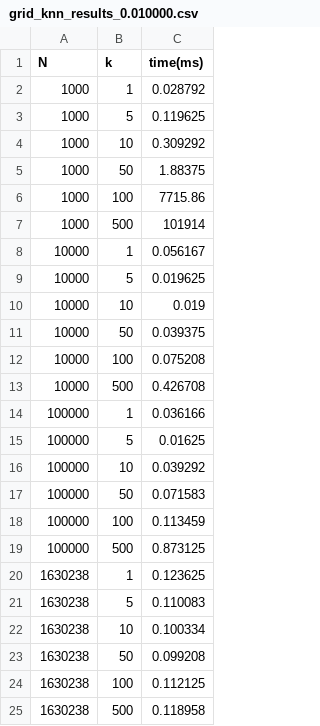
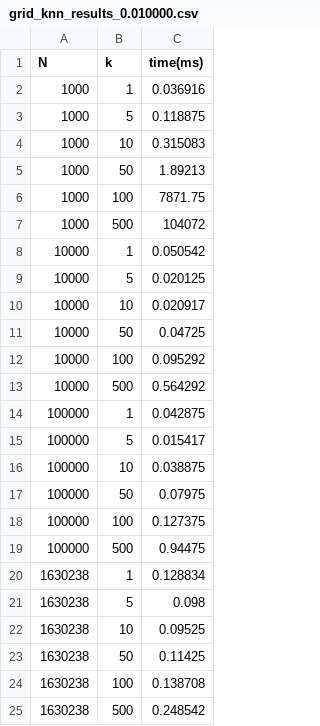
Before and after one commit to kyriebw/587_hw, a CSV file: hw1/code/data/grid_knn_results_0.010000.csv, drawn as a sheet.

```diff
--- a/hw1/code/data/grid_knn_results_0.010000.csv
+++ b/hw1/code/data/grid_knn_results_0.010000.csv
@@ -1,25 +1,25 @@
 N,k,time(ms)
-1000,1,0.028792
-1000,5,0.119625
-1000,10,0.309292
-1000,50,1.88375
-1000,100,7715.86
-1000,500,101914
-10000,1,0.056167
-10000,5,0.019625
-10000,10,0.019
-10000,50,0.039375
-10000,100,0.075208
-10000,500,0.426708
-100000,1,0.036166
-100000,5,0.01625
-100000,10,0.039292
-100000,50,0.071583
-100000,100,0.113459
-100000,500,0.873125
-1630238,1,0.123625
-1630238,5,0.110083
-1630238,10,0.100334
-1630238,50,0.099208
-1630238,100,0.112125
-1630238,500,0.118958
+1000,1,0.036916
+1000,5,0.118875
+1000,10,0.315083
+1000,50,1.89213
+1000,100,7871.75
+1000,500,104072
+10000,1,0.050542
+10000,5,0.020125
+10000,10,0.020917
+10000,50,0.04725
+10000,100,0.095292
+10000,500,0.564292
+100000,1,0.042875
+100000,5,0.015417
+100000,10,0.038875
+100000,50,0.07975
+100000,100,0.127375
+100000,500,0.94475
+1630238,1,0.128834
+1630238,5,0.098
+1630238,10,0.09525
+1630238,50,0.11425
+1630238,100,0.138708
+1630238,500,0.248542
```
Also changed, not shown: hw1/code/data/grid_knn_results_0.100000.csv, hw1/code/data/grid_knn_results_0.200000.csv, 40 other files.
